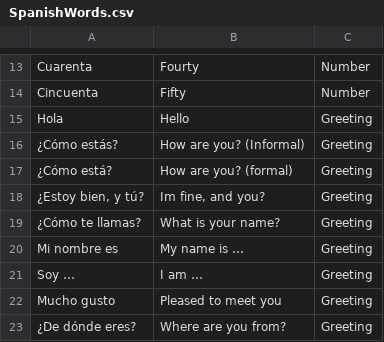
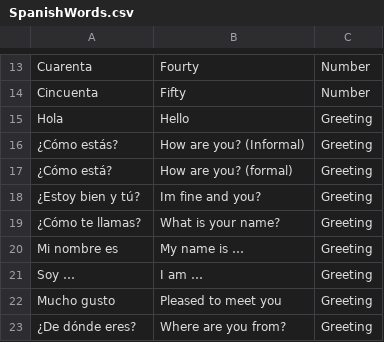
Before and after one commit to Ahel6/LangLearn, a CSV file: app/src/main/assets/SpanishWords.csv, drawn as a sheet; only a part is shown, gaps mark what is left out.

```diff
--- a/app/src/main/assets/SpanishWords.csv
+++ b/app/src/main/assets/SpanishWords.csv
@@ -17,3 +17,3 @@ Hola,Hello,Greeting
 ¿Cómo está? ,How are you? (formal),Greeting
-"¿Estoy bien, y tú?","Im fine, and you?",Greeting
+"¿Estoy bien y tú?","Im fine and you?",Greeting
 ¿Cómo te llamas? ,What is your name?,Greeting
```
Also changed, not shown: app/src/main/assets/FrenchWords.csv, 3 other files.
